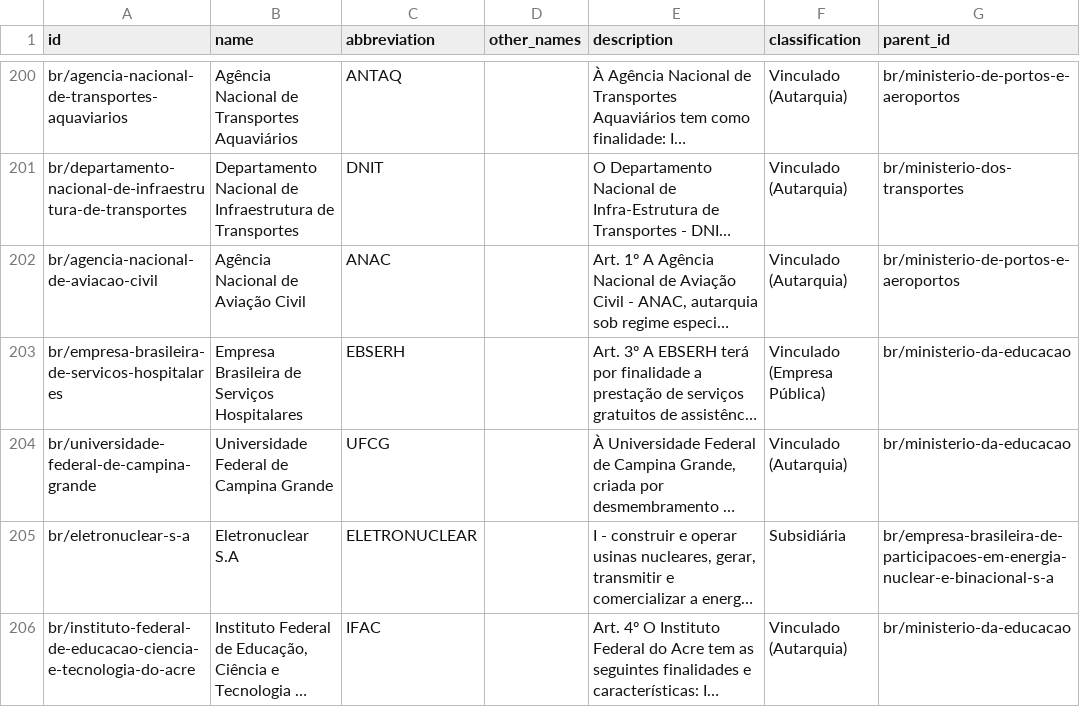
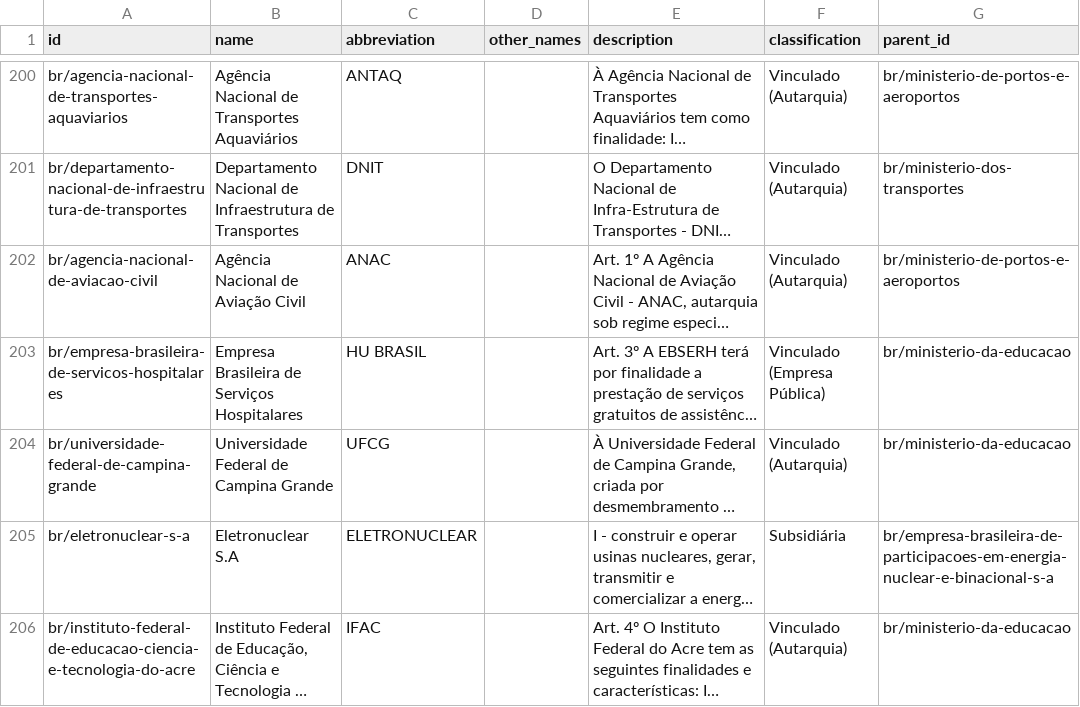
Before and after one commit to datasets/publicbodies, a CSV file: data/br.csv, drawn as a sheet; only a part is shown, gaps mark what is left out; long unchanged cells end in …; the diff covers the shown part only; the diff names each change by its address in the sheet, - before the commit and + after, or states it on an @@ line.

```diff
--- a/data/br.csv
+++ b/data/br.csv
-C203 (abbreviation): EBSERH
+C203 (abbreviation): HU BRASIL
```
Also changed, not shown: 1 added row elsewhere in this file.
